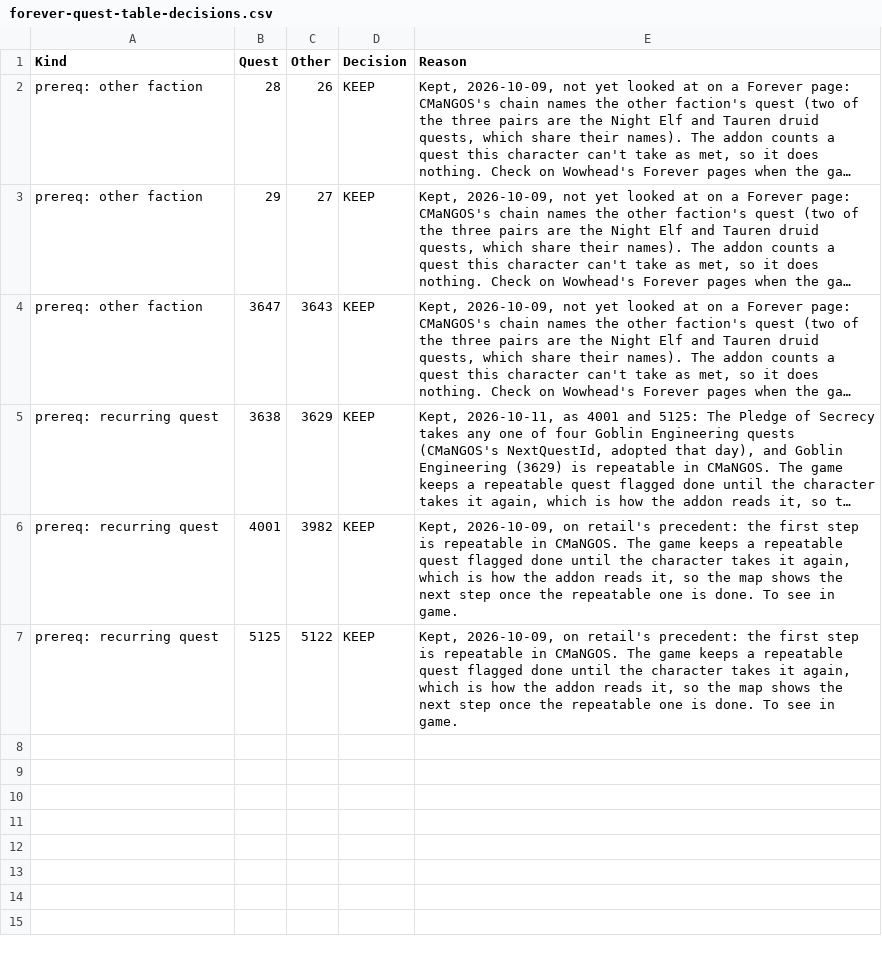
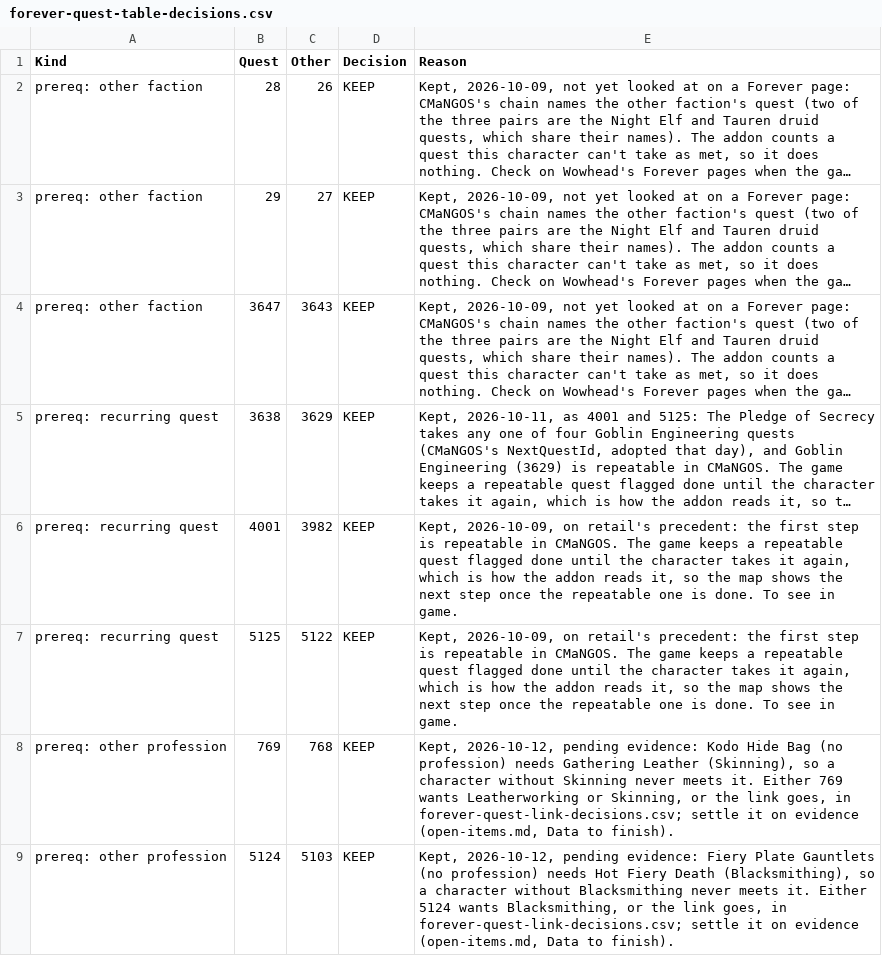
Before and after one commit to AlistairJM/QuestCompletist, a CSV file: docs/plans/forever-quest-table-decisions.csv, drawn as a sheet; long unchanged cells end in ….

```diff
--- a/docs/plans/forever-quest-table-decisions.csv
+++ b/docs/plans/forever-quest-table-decisions.csv
@@ -7 +7,3 @@
 "prereq: recurring quest","5125","5122","KEEP","Kept, 2026-10-09, on retail's precedent: the first step is repeatable in CMaNGOS. The game keeps a repeatable quest flagged done until the character takes it again, which is how the addon reads it, so the map shows the next step once the repeatable one is done. To see in game."
+"prereq: other profession","769","768","KEEP","Kept, 2026-10-12, pending evidence: Kodo Hide Bag (no profession) needs Gathering Leather (Skinning), so a character without Skinning never meets it. Either 769 wants Leatherworking or Skinning, or the link goes, in forever-quest-link-decisions.csv; settle it on evidence (open-items.md, Data to finish)."
+"prereq: other profession","5124","5103","KEEP","Kept, 2026-10-12, pending evidence: Fiery Plate Gauntlets (no profession) needs Hot Fiery Death (Blacksmithing), so a character without Blacksmithing never meets it. Either 5124 wants Blacksmithing, or the link goes, in forever-quest-link-decisions.csv; settle it on evidence (open-items.md, Data to finish)."
```
Also changed, not shown: 1 other file.
